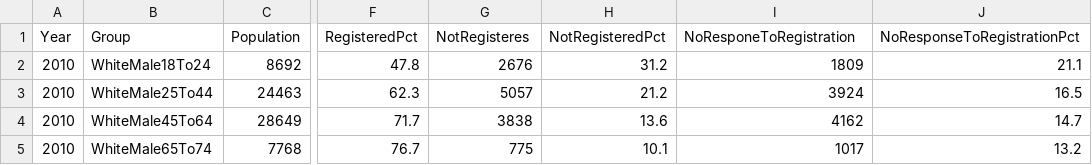
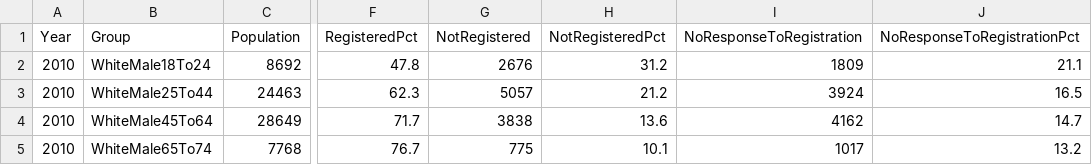
Before and after one commit to blueripple/FEC, a CSV file: BlueRipple/data/DetailedTurnoutByRaceSexAge2010-2018.csv, drawn as a sheet; only a part is shown, gaps mark what is left out; the diff names each change by its address in the sheet, - before the commit and + after, or states it on an @@ line.

```diff
--- a/BlueRipple/data/DetailedTurnoutByRaceSexAge2010-2018.csv
+++ b/BlueRipple/data/DetailedTurnoutByRaceSexAge2010-2018.csv
-G1: NotRegisteres
+G1: NotRegistered
-I1: NoResponeToRegistration
+I1: NoResponseToRegistration
```
Also changed, not shown: 6 other files.
